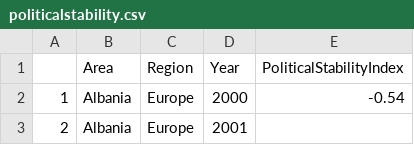
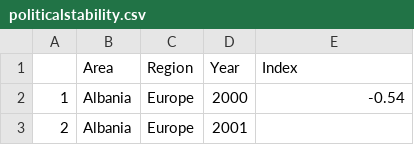
Before and after one commit to hannah-hana-kim/DSAN-5200-Project, a CSV file: data/CleanedData/politicalstability.csv, drawn as a sheet; only a part is shown.

```diff
--- a/data/CleanedData/politicalstability.csv
+++ b/data/CleanedData/politicalstability.csv
@@ -1,2 +1,2 @@
-"","Area","Region","Year","PoliticalStabilityIndex"
+"","Area","Region","Year","Index"
 "1","Albania","Europe","2000","-0.54"
```
Also changed, not shown: data/CleanedData/foodinsecuritybygender.csv, 8 other files.
